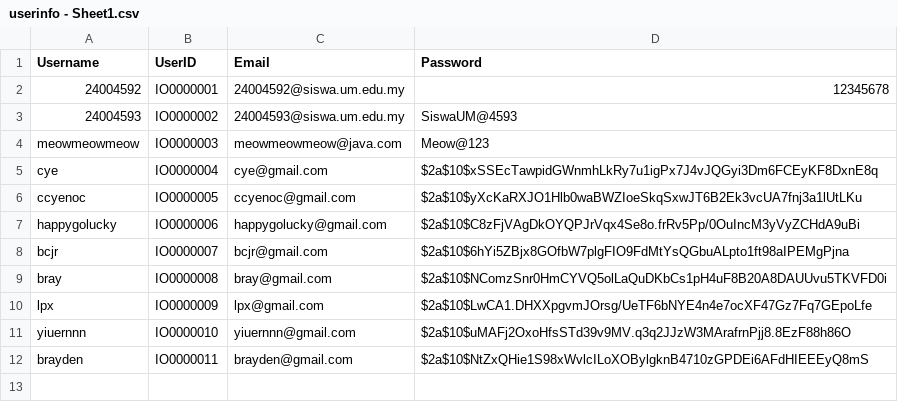
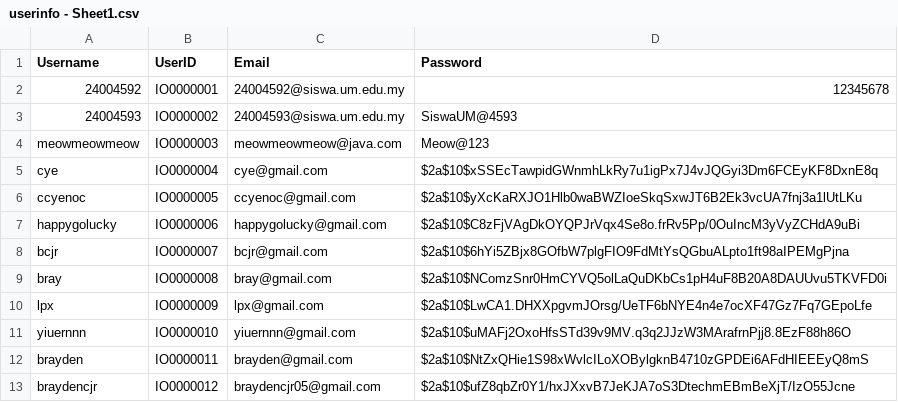
Before and after one commit to ccyenoc/InsideOut-LedgerSystem, a CSV file: src/userinfo - Sheet1.csv, drawn as a sheet.

```diff
--- a/src/userinfo - Sheet1.csv
+++ b/src/userinfo - Sheet1.csv
@@ -12 +12,2 @@ yiuernnn,IO0000010,yiuernnn@gmail.com,$2a$10$uMAFj2OxoHfsSTd39v9MV.q3q2JJzW3MAra
 brayden,IO0000011,brayden@gmail.com,$2a$10$NtZxQHie1S98xWvlcILoXOBylgknB4710zGPDEi6AFdHIEEEyQ8mS
+braydencjr,IO0000012,braydencjr05@gmail.com,$2a$10$ufZ8qbZr0Y1/hxJXxvB7JeKJA7oS3DtechmEBmBeXjT/IzO55Jcne
```
Also changed, not shown: src/creditloan-apply.csv, 3 other files.
